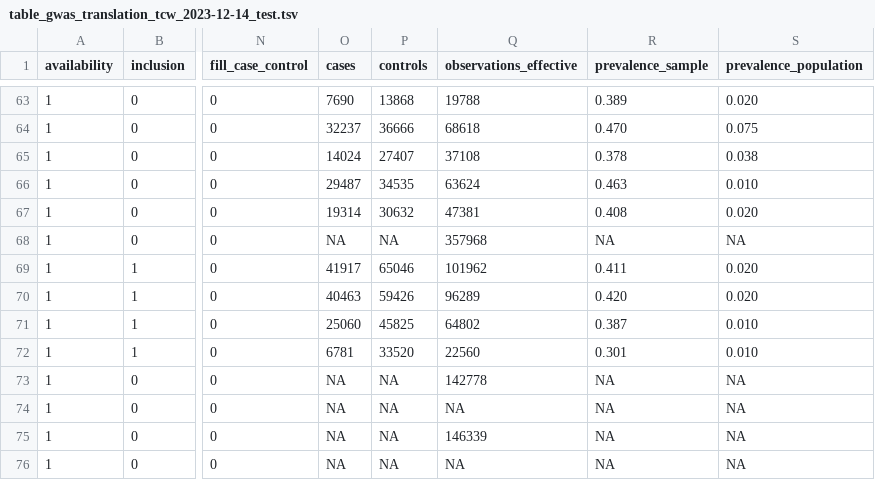
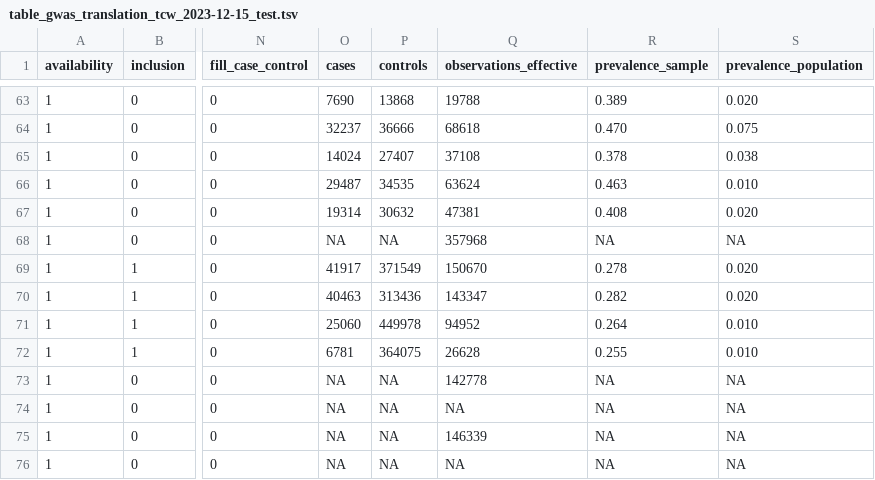
Before and after one commit to tcameronwaller/psychiatry_biomarkers, a TSV file: parameters/table_gwas_translation_tcw_2023-12-15_test.tsv (was parameters/table_gwas_translation_tcw_2023-12-14_test.tsv), drawn as a sheet; only a part is shown, gaps mark what is left out; the diff names each change by its address in the sheet, - before the commit and + after, or states it on an @@ line.

Commit message:
set up for next in new test batch

```diff
--- a/parameters/table_gwas_translation_tcw_2023-12-14_test.tsv
+++ b/parameters/table_gwas_translation_tcw_2023-12-15_test.tsv
-P69 (controls): 65046
+P69 (controls): 371549
-Q69 (observations_effective): 101962
+Q69 (observations_effective): 150670
-R69 (prevalence_sample): 0.411
+R69 (prevalence_sample): 0.278
-P70 (controls): 59426
+P70 (controls): 313436
-Q70 (observations_effective): 96289
+Q70 (observations_effective): 143347
-R70 (prevalence_sample): 0.420
+R70 (prevalence_sample): 0.282
-P71 (controls): 45825
+P71 (controls): 449978
-Q71 (observations_effective): 64802
+Q71 (observations_effective): 94952
-R71 (prevalence_sample): 0.387
+R71 (prevalence_sample): 0.264
-P72 (controls): 33520
+P72 (controls): 364075
-Q72 (observations_effective): 22560
+Q72 (observations_effective): 26628
-R72 (prevalence_sample): 0.301
+R72 (prevalence_sample): 0.255
```
Also changed, not shown: 6 other files.
